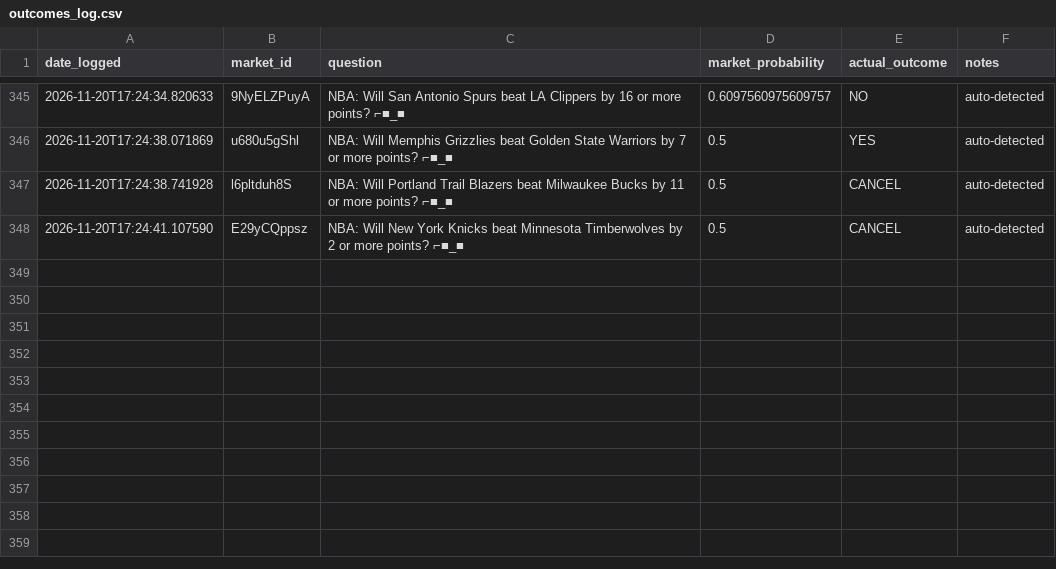
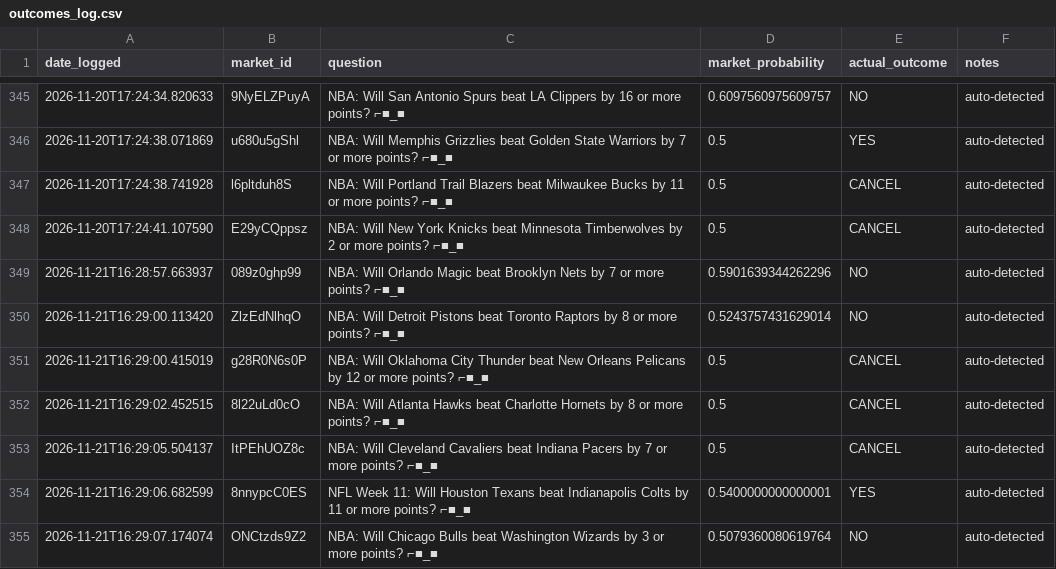
Before and after one commit to lmc720/prediction-bot, a CSV file: outcomes_log.csv, drawn as a sheet; only a part is shown, gaps mark what is left out.

```diff
--- a/outcomes_log.csv
+++ b/outcomes_log.csv
@@ -348 +348,8 @@ date_logged,market_id,question,market_probability,actual_outcome,notes
 2026-11-20T17:24:41.107590,E29yCQppsz,NBA: Will New York Knicks beat Minnesota Timberwolves by 2 or more points? ⌐■_■,0.5,CANCEL,auto-detected
+2026-11-21T16:28:57.663937,089z0ghp99,NBA: Will Orlando Magic beat Brooklyn Nets by 7 or more points? ⌐■_■,0.5901639344262296,NO,auto-detected
+2026-11-21T16:29:00.113420,ZlzEdNlhqO,NBA: Will Detroit Pistons beat Toronto Raptors by 8 or more points? ⌐■_■,0.5243757431629014,NO,auto-detected
+2026-11-21T16:29:00.415019,g28R0N6s0P,NBA: Will Oklahoma City Thunder beat New Orleans Pelicans by 12 or more points? ⌐■_■,0.5,CANCEL,auto-detected
+2026-11-21T16:29:02.452515,8l22uLd0cO,NBA: Will Atlanta Hawks beat Charlotte Hornets by 8 or more points? ⌐■_■,0.5,CANCEL,auto-detected
+2026-11-21T16:29:05.504137,ItPEhUOZ8c,NBA: Will Cleveland Cavaliers beat Indiana Pacers by 7 or more points? ⌐■_■,0.5,CANCEL,auto-detected
+2026-11-21T16:29:06.682599,8nnypcC0ES,NFL Week 11: Will Houston Texans beat Indianapolis Colts by 11 or more points? ⌐■_■,0.5400000000000001,YES,auto-detected
+2026-11-21T16:29:07.174074,ONCtzds9Z2,NBA: Will Chicago Bulls beat Washington Wizards by 3 or more points? ⌐■_■,0.5079360080619764,NO,auto-detected
```
